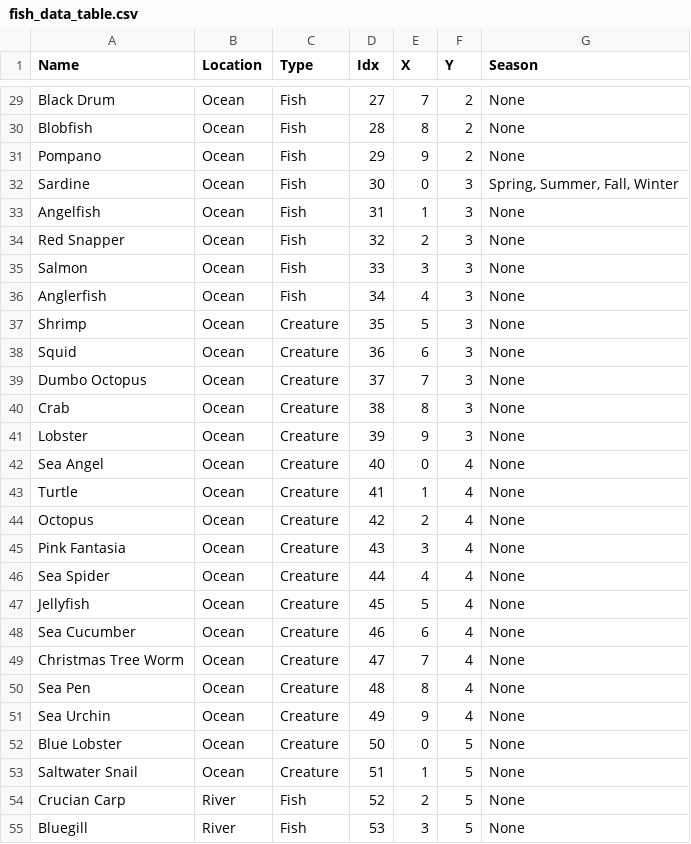
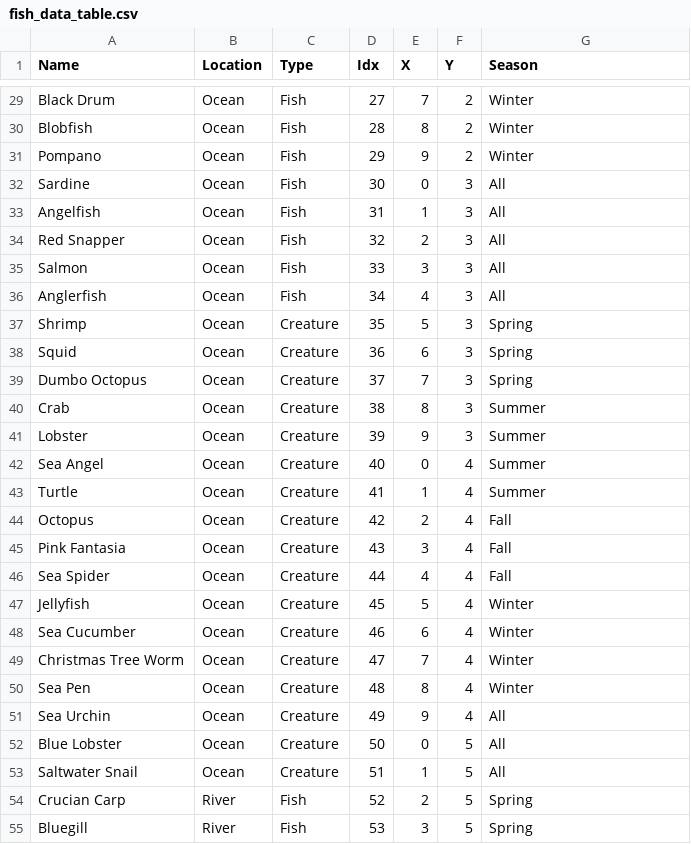
Before and after one commit to bydiogames/FishGame, a CSV file: FishGame/Assets/fish_data_table.csv, drawn as a sheet; only a part is shown, gaps mark what is left out; the diff covers the shown part only; the diff names each change by its address in the sheet, - before the commit and + after, or states it on an @@ line.

Commit message:
)  Adds fish season data ) Adds all season mask

```diff
--- a/FishGame/Assets/fish_data_table.csv
+++ b/FishGame/Assets/fish_data_table.csv
-G29:G31 (Season): None
+G29:G31 (Season): Winter
-G32 (Season): Spring, Summer, Fall, Winter
+G32 (Season): All
-G33:G36 (Season): None
+G33:G36 (Season): All
-G37:G39 (Season): None
+G37:G39 (Season): Spring
-G40:G43 (Season): None
+G40:G43 (Season): Summer
-G44:G46 (Season): None
+G44:G46 (Season): Fall
-G47:G50 (Season): None
+G47:G50 (Season): Winter
-G51:G53 (Season): None
+G51:G53 (Season): All
-G54:G55 (Season): None
+G54:G55 (Season): Spring
```
Also changed, not shown: 74 edited cells elsewhere in this file, 1 other file.
